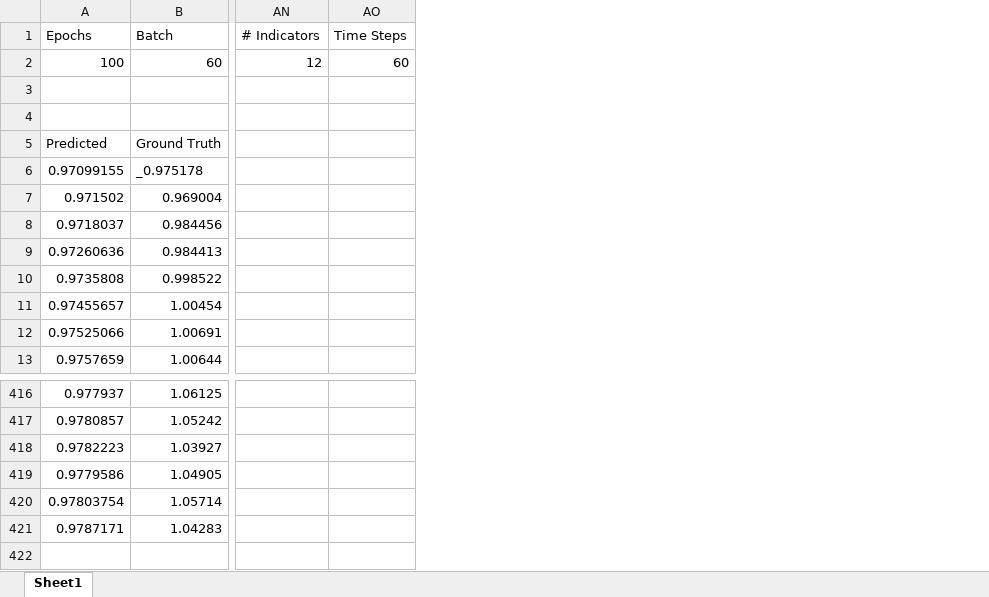
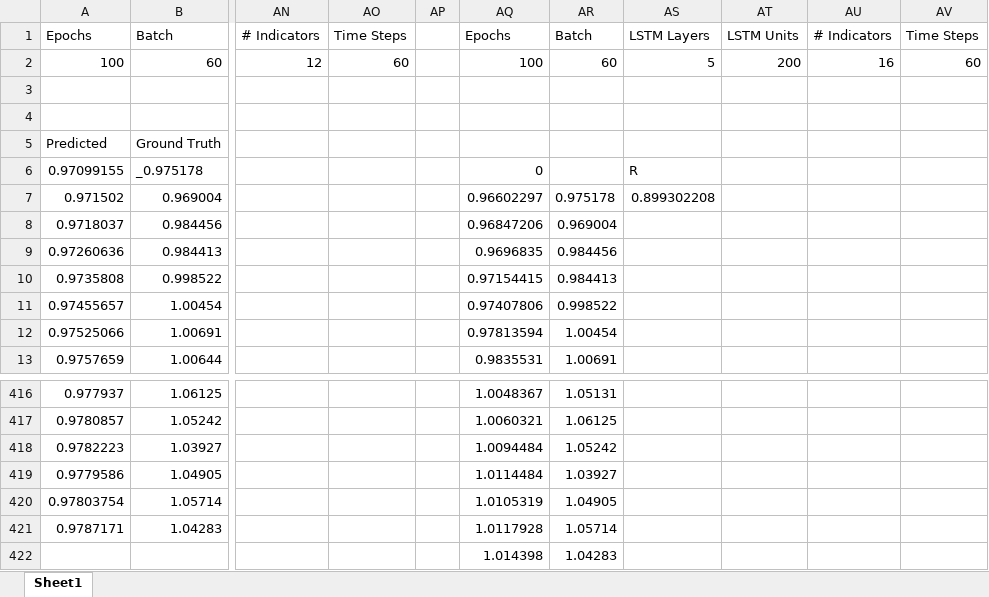
Before and after one commit to sdineen1/Summer-Research, an Excel workbook: Results.xlsx, sheet Sheet1, drawn as a sheet; only a part is shown, gaps mark what is left out; values as stored, in another font and other column widths than the file's, no borders; rows hold the shown columns only; the diff names each change by its address in the sheet, - before the commit and + after, or states it on an @@ line.

Commit message:
LSTM with all indicators

```diff
--- a/Results.xlsx (sheet Sheet1)
+++ b/Results.xlsx (sheet Sheet1)
+column AP, empty
+column AQ, rows 1-13: Epochs | 100 |  |  |  | 0 | 0.96602297 | 0.96847206 | 0.9696835 | 0.97154415 | 0.97407806 | 0.97813594 | 0.9835531; rows 416-421: 1.0048367 | 1.0060321 | 1.0094484 | 1.0114484 | 1.0105319 | 1.0117928
+column AR, rows 1-13: Batch | 60 |  |  |  |  | 0.975178 | 0.969004 | 0.984456 | 0.984413 | 0.998522 | 1.00454 | 1.00691; rows 416-421: 1.05131 | 1.06125 | 1.05242 | 1.03927 | 1.04905 | 1.05714
+column AS, rows 1-7: LSTM Layers | 5 |  |  |  | R | 0.899302208
+column AT, rows 1-2: LSTM Units | 200
+column AU, rows 1-2: # Indicators | 16
+column AV, rows 1-2: Time Steps | 60
+row 422:  |  |  |  |  | 1.014398 | 1.04283
```
Also changed, not shown: 1 other file.
